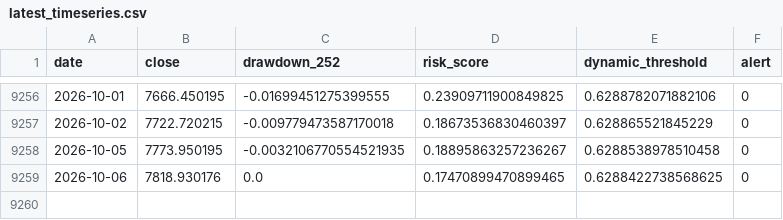
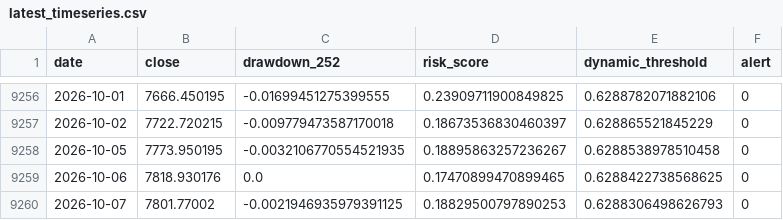
Before and after one commit to osskosc-lab/CORENO-market, a CSV file: results/latest_timeseries.csv, drawn as a sheet; only a part is shown, gaps mark what is left out.

```diff
--- a/results/latest_timeseries.csv
+++ b/results/latest_timeseries.csv
@@ -9259 +9259,2 @@ date,close,drawdown_252,risk_score,dynamic_threshold,alert
 2026-10-06,7818.930176,0.0,0.17470899470899465,0.6288422738568625,0
+2026-10-07,7801.77002,-0.0021946935979391125,0.18829500797890253,0.6288306498626793,0
```
Also changed, not shown: results/history.csv, 3 other files.
